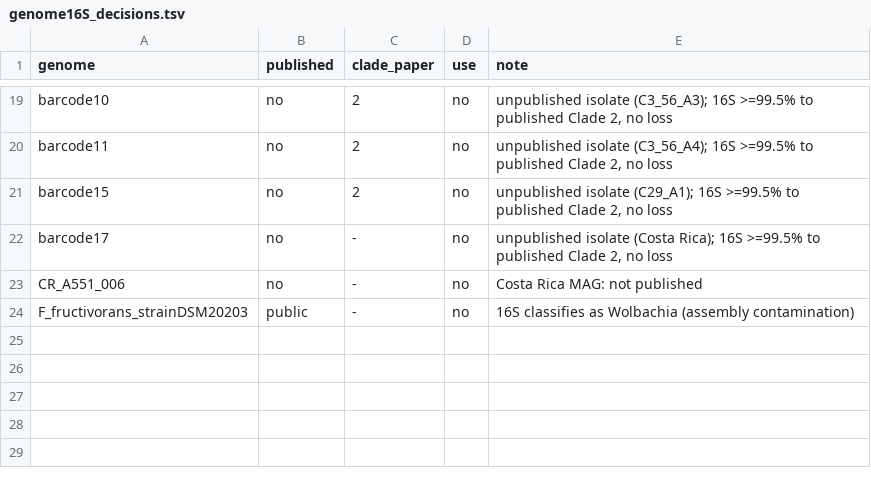
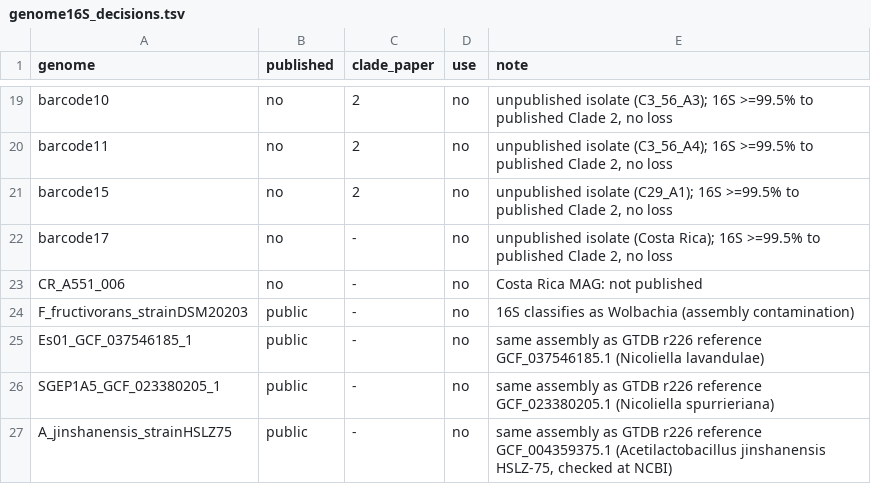
Before and after one commit to ccm-bioinfo/chapter06-m-favosa-VEN, a TSV file: docs/genome16S_decisions.tsv, drawn as a sheet; only a part is shown, gaps mark what is left out.

```diff
--- a/docs/genome16S_decisions.tsv
+++ b/docs/genome16S_decisions.tsv
@@ -24 +24,4 @@ CR_A551_006	no	-	no	Costa Rica MAG: not published
 F_fructivorans_strainDSM20203	public	-	no	16S classifies as Wolbachia (assembly contamination)
+Es01_GCF_037546185_1	public	-	no	same assembly as GTDB r226 reference GCF_037546185.1 (Nicoliella lavandulae)
+SGEP1A5_GCF_023380205_1	public	-	no	same assembly as GTDB r226 reference GCF_023380205.1 (Nicoliella spurrieriana)
+A_jinshanensis_strainHSLZ75	public	-	no	same assembly as GTDB r226 reference GCF_004359375.1 (Acetilactobacillus jinshanensis HSLZ-75, checked at NCBI)
```
Also changed, not shown: 4 other files.
